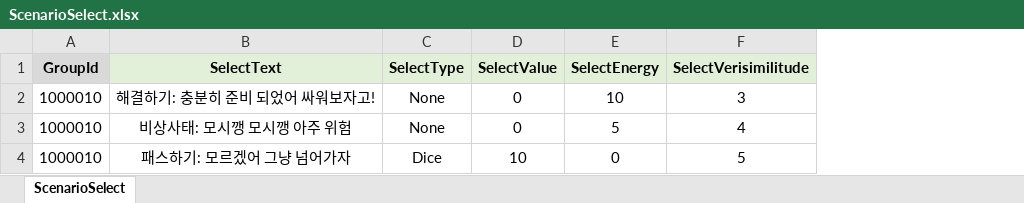
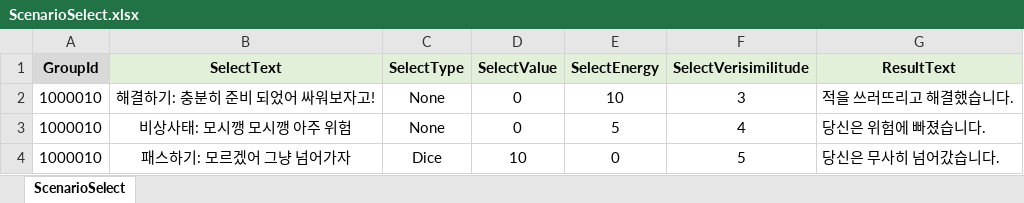
Before and after one commit to wkEatqua/wk, an Excel workbook: Excel/ScenarioSelect.xlsx, sheet ScenarioSelect, drawn as a sheet; values as stored, in another font and other column widths than the file's, no borders; the diff names each change by its address in the sheet, - before the commit and + after, or states it on an @@ line.

```diff
--- a/Excel/ScenarioSelect.xlsx (sheet ScenarioSelect)
+++ b/Excel/ScenarioSelect.xlsx (sheet ScenarioSelect)
+column G (ResultText), rows 2-4: 적을 쓰러뜨리고 해결했습니다. | 당신은 위험에 빠졌습니다. | 당신은 무사히 넘어갔습니다.
```
Also changed, not shown: 6 other files.
